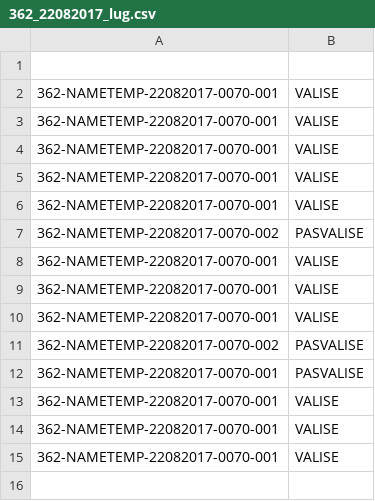
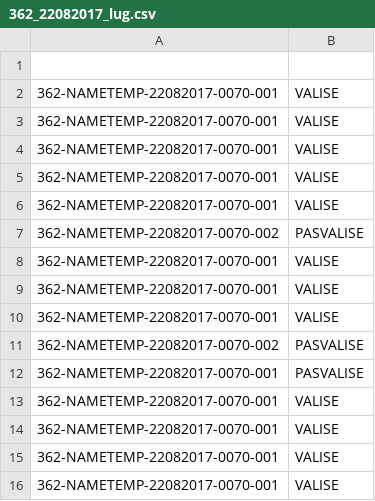
Before and after one commit to Hugo-Fr-HEPL/Labo-RTI, a CSV file: C++/conf/362_22082017_lug.csv, drawn as a sheet; the diff names each change by its address in the sheet, - before the commit and + after, or states it on an @@ line.

```diff
--- a/C++/conf/362_22082017_lug.csv
+++ b/C++/conf/362_22082017_lug.csv
+row 16: 362-NAMETEMP-22082017-0070-001 | VALISE
```
Also changed, not shown: 5 other files.
